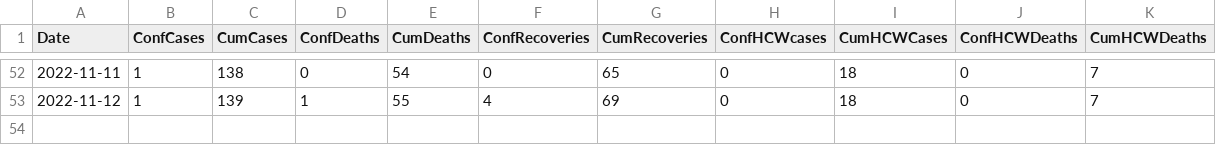
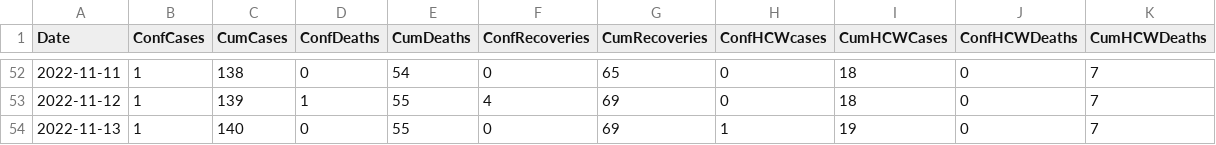
Before and after one commit to fbranda/ebola, a CSV file: Surveillance_data_Ebola_outbreak.csv, drawn as a sheet; only a part is shown, gaps mark what is left out; the diff names each change by its address in the sheet, - before the commit and + after, or states it on an @@ line.

```diff
--- a/Surveillance_data_Ebola_outbreak.csv
+++ b/Surveillance_data_Ebola_outbreak.csv
+row 54: 2022-11-13 | 1 | 140 | 0 | 55 | 0 | 69 | 1 | 19 | 0 | 7
```
Also changed, not shown: Surveillance_data_Ebola_outbreak_by_district.csv, Surveillance_hospital_data_Ebola_outbreak.csv, 1 other file.
